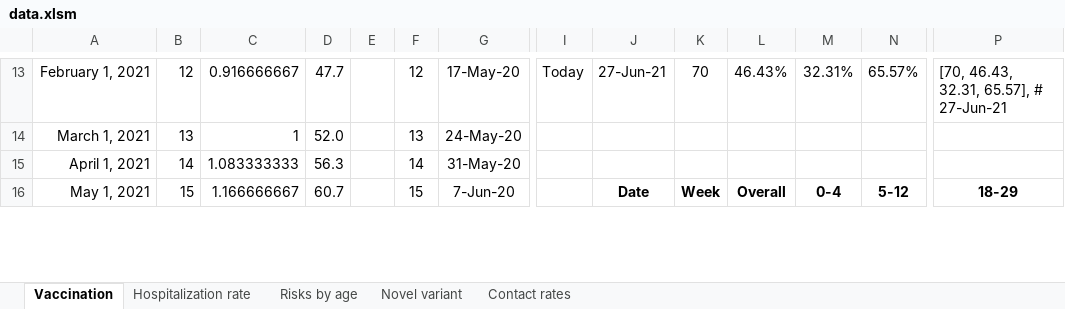
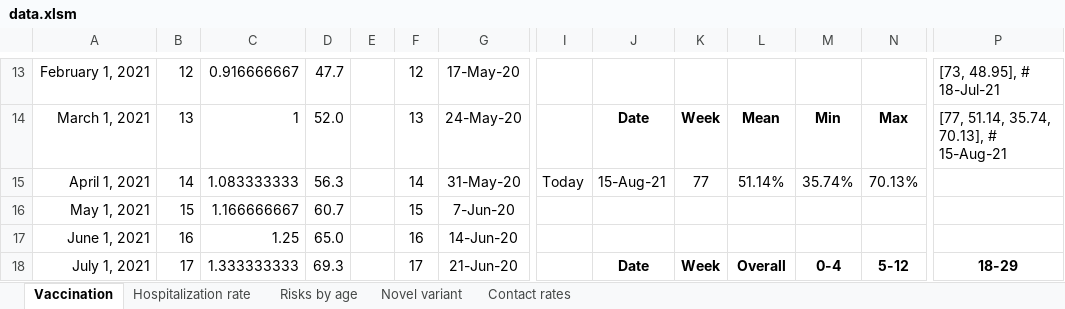
Before and after one commit to yaesoubilab/PredictingCOVID19Surge, an Excel workbook: covid_model/data.xlsm, sheet Vaccination, drawn as a sheet; only a part is shown, gaps mark what is left out; values as stored, in another font and other column widths than the file's, no borders; addresses are those after the commit; rows hold the shown columns only; the diff covers the shown part only; the diff names each change by its address in the sheet, - before the commit and + after, or states it on an @@ line.

```diff
--- a/covid_model/data.xlsm (sheet Vaccination)
+++ b/covid_model/data.xlsm (sheet Vaccination)
-I13: Today
+I13: (empty)
-J13: 27-Jun-21
+J13: (empty)
-K13: 70
+K13: (empty)
-L13: 46.43%
+L13: (empty)
-M13: 32.31%
+M13: (empty)
-N13: 65.57%
+N13: (empty)
-P13: [70, 46.43, 32.31, 65.57], # 27-Jun-21
+P13: [73, 48.95], # 18-Jul-21
-J14: (empty)
+J14: Date
-K14: (empty)
+K14: Week
-L14: (empty)
+L14: Mean
-M14: (empty)
+M14: Min
-N14: (empty)
+N14: Max
-P14: (empty)
+P14: [77, 51.14, 35.74, 70.13], # 15-Aug-21
-I15: (empty)
+I15: Today
-J15: (empty)
+J15: 15-Aug-21
-K15: (empty)
+K15: 77
-L15: (empty)
+L15: 51.14%
-M15: (empty)
+M15: 35.74%
-N15: (empty)
+N15: 70.13%
+row 16: May 1, 2021 | 15 | 1.166666667 | 60.7 |  | 15 | 7-Jun-20
+row 17: June 1, 2021 | 16 | 1.25 | 65.0 |  | 16 | 14-Jun-20
-A18: May 1, 2021
+A18: July 1, 2021
-B18: 15
+B18: 17
-C18: 1.166666667
+C18: 1.333333333
-D18: 60.7
+D18: 69.3
-F18: 15
+F18: 17
-G18: 7-Jun-20
+G18: 21-Jun-20
```
Also changed, not shown: 6 added rows, 8 removed rows, 115 edited cells and cell formats elsewhere in this sheet, formulas that keep their value, 4 other files.
